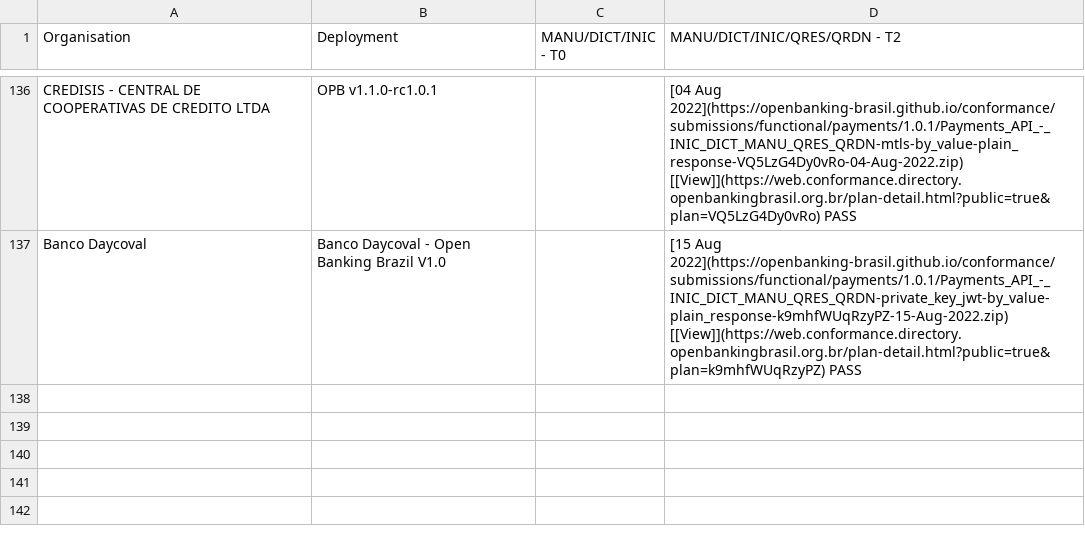
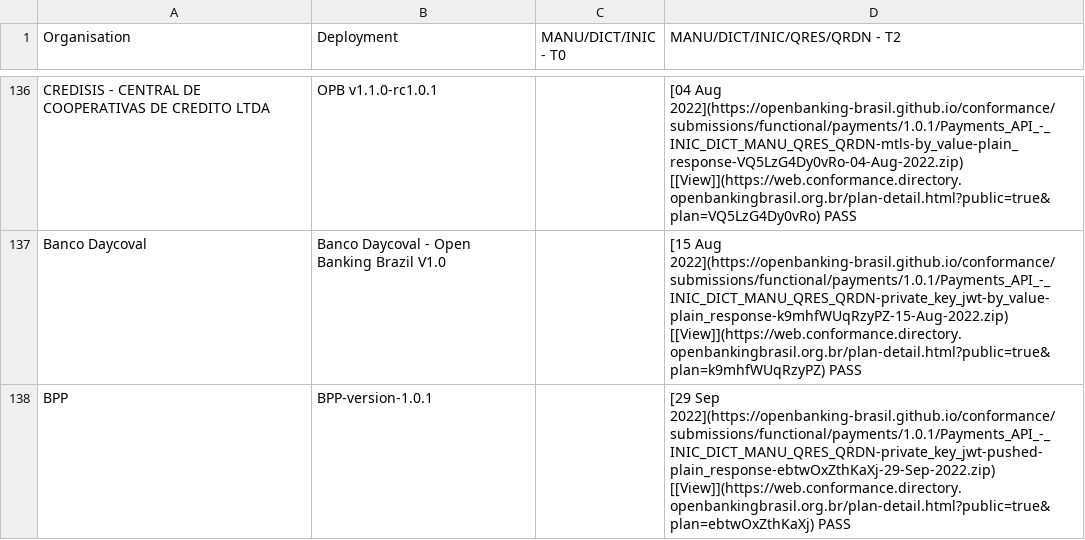
Before and after one commit to milad-raidiam/conformance, a CSV file: phase3-data.csv, drawn as a sheet; only a part is shown, gaps mark what is left out; the diff names each change by its address in the sheet, - before the commit and + after, or states it on an @@ line.

```diff
--- a/phase3-data.csv
+++ b/phase3-data.csv
+row 138: BPP | BPP-version-1.0.1 |  | [29 Sep 2022](https://openbanking-brasil.github.io/conformance/submissions/functional/payments/1.0.1/Payments_API_-_INIC_DICT_MANU_QRES_QRDN-private_key_jwt-pushed-plain_response-ebtwOxZthKaXj-29-Sep-2022.zip) [[View]](https://web.conformance.directory.openbankingbrasil.org.br/plan-detail.html?public=true&plan=ebtwOxZthKaXj) PASS
```
Also changed, not shown: 3 other files.
